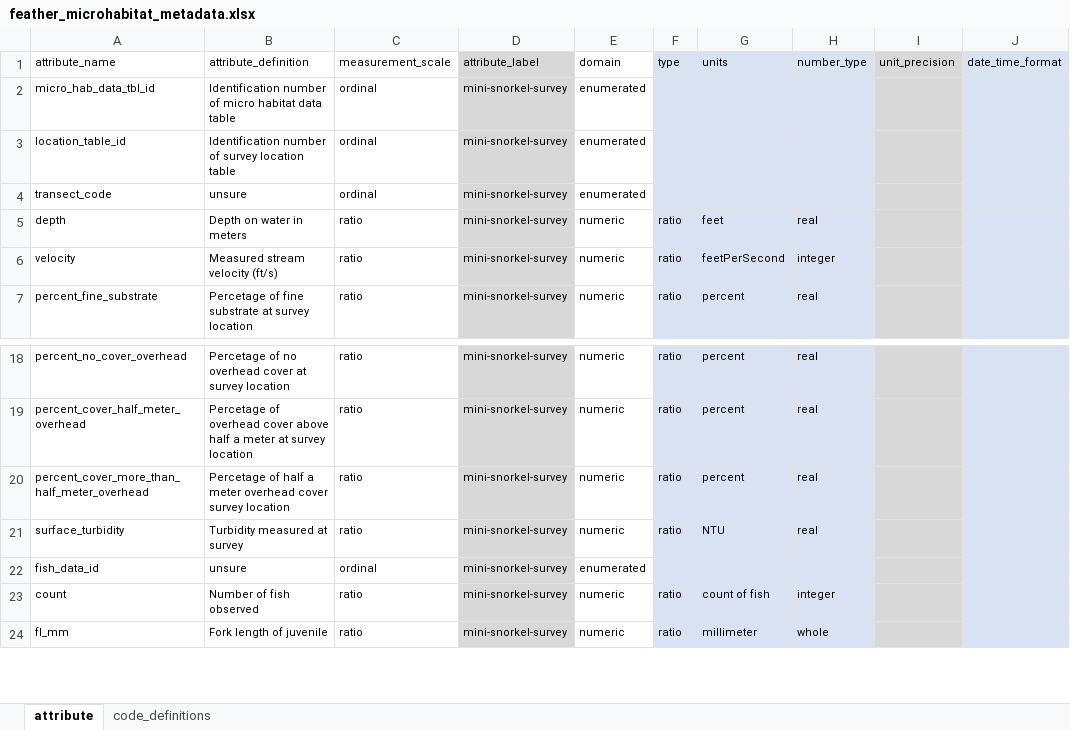
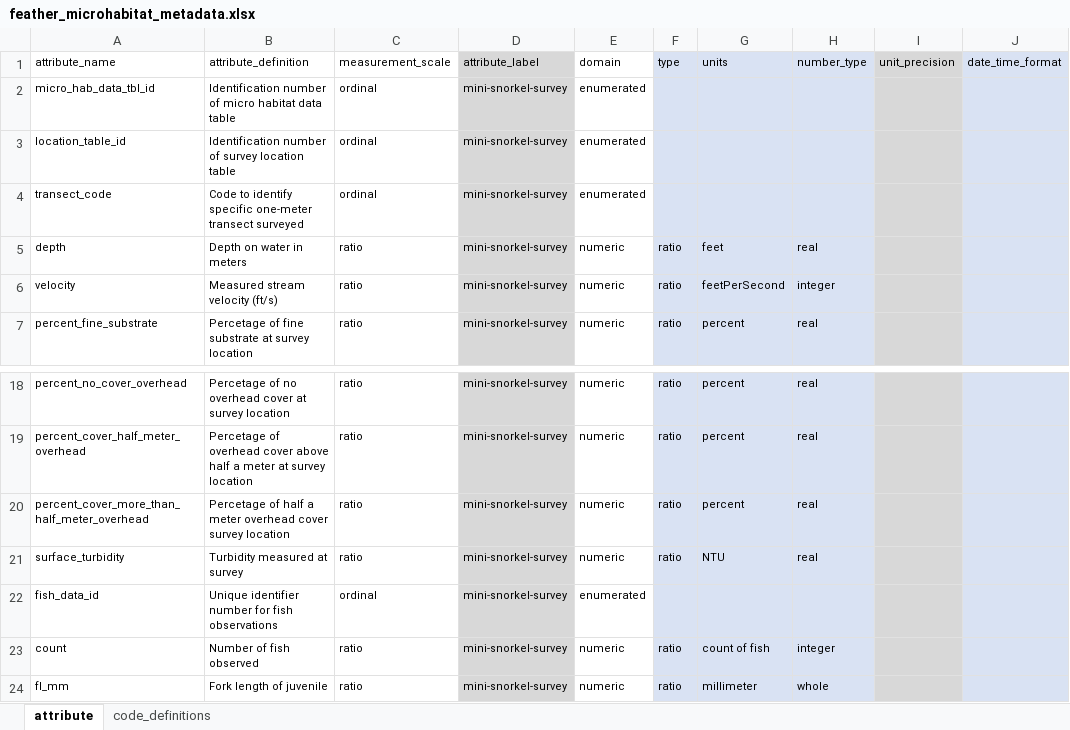
Before and after one commit to FlowWest/feather-mini-snorkel, an Excel workbook: data-raw/metadata/feather_microhabitat_metadata.xlsx, sheet attribute, drawn as a sheet; only a part is shown, gaps mark what is left out; values as stored, in another font and other column widths than the file's, no borders; the diff names each change by its address in the sheet, - before the commit and + after, or states it on an @@ line.

```diff
--- a/data-raw/metadata/feather_microhabitat_metadata.xlsx (sheet attribute)
+++ b/data-raw/metadata/feather_microhabitat_metadata.xlsx (sheet attribute)
-B4 (attribute_definition): unsure
+B4 (attribute_definition): Code to identify specific one-meter transect surveyed
-B22 (attribute_definition): unsure
+B22 (attribute_definition): Unique identifier number for fish observations
```
Also changed, not shown: data-raw/metadata/feather_survey_locations_metadata.xlsx, 1 other file.
